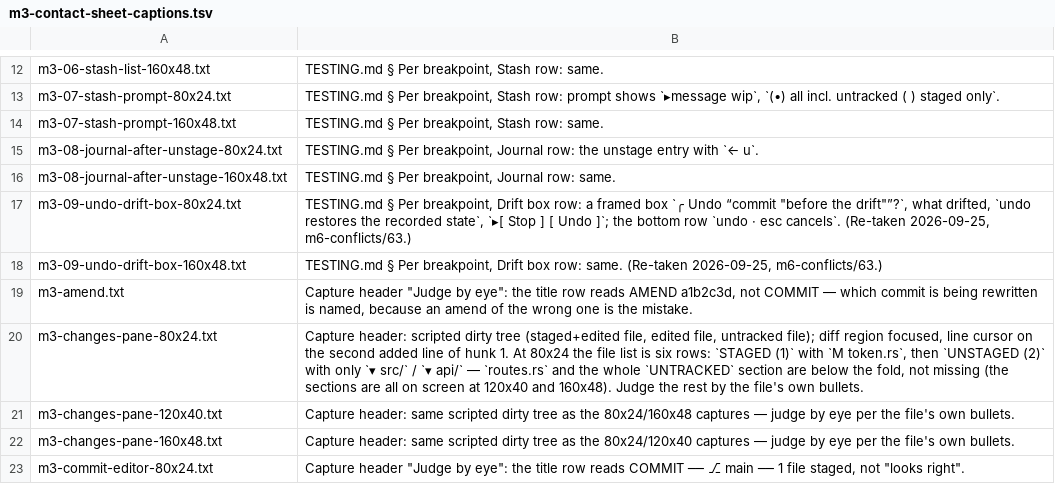
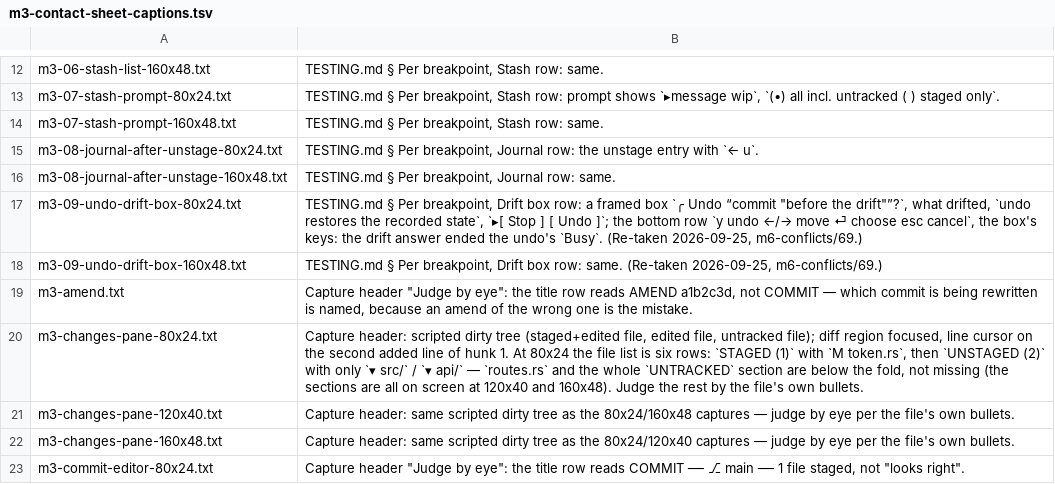
Before and after one commit to Ali-Maken/mergewright, a TSV file: docs/shots/m3-contact-sheet-captions.tsv, drawn as a sheet; only a part is shown, gaps mark what is left out.

```diff
--- a/docs/shots/m3-contact-sheet-captions.tsv
+++ b/docs/shots/m3-contact-sheet-captions.tsv
@@ -16,4 +16,4 @@ m3-08-journal-after-unstage-80x24.txt	TESTING.md § Per breakpoint, Journal row:
 m3-08-journal-after-unstage-160x48.txt	TESTING.md § Per breakpoint, Journal row: same.
-m3-09-undo-drift-box-80x24.txt	TESTING.md § Per breakpoint, Drift box row: a framed box `╭ Undo “commit "before the drift"”?`, what drifted, `undo restores the recorded state`, `▸[ Stop ]   [ Undo ]`; the bottom row `undo · esc cancels`. (Re-taken 2026-09-25, m6-conflicts/63.)
-m3-09-undo-drift-box-160x48.txt	TESTING.md § Per breakpoint, Drift box row: same. (Re-taken 2026-09-25, m6-conflicts/63.)
+m3-09-undo-drift-box-80x24.txt	TESTING.md § Per breakpoint, Drift box row: a framed box `╭ Undo “commit "before the drift"”?`, what drifted, `undo restores the recorded state`, `▸[ Stop ]   [ Undo ]`; the bottom row `y undo  ←/→ move  ⏎ choose  esc cancel`, the box's keys: the drift answer ended the undo's `Busy`. (Re-taken 2026-09-25, m6-conflicts/69.)
+m3-09-undo-drift-box-160x48.txt	TESTING.md § Per breakpoint, Drift box row: same. (Re-taken 2026-09-25, m6-conflicts/69.)
 m3-amend.txt	Capture header "Judge by eye": the title row reads AMEND a1b2c3d, not COMMIT — which commit is being rewritten is named, because an amend of the wrong one is the mistake.
```
Also changed, not shown: 11 other files.
